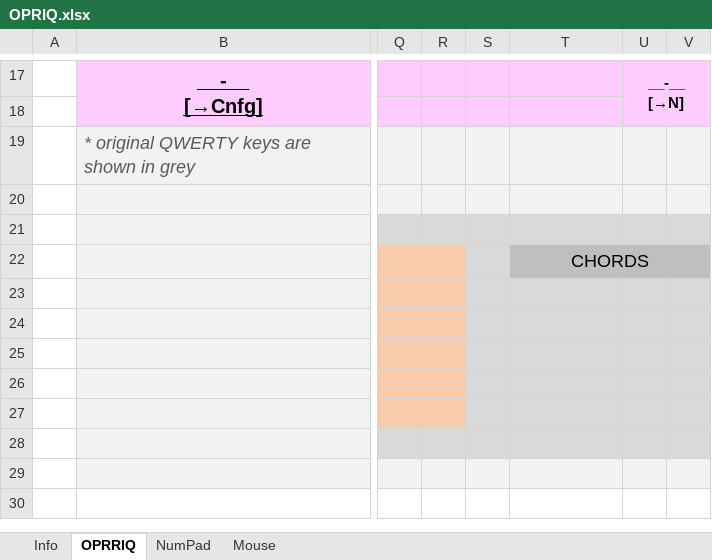
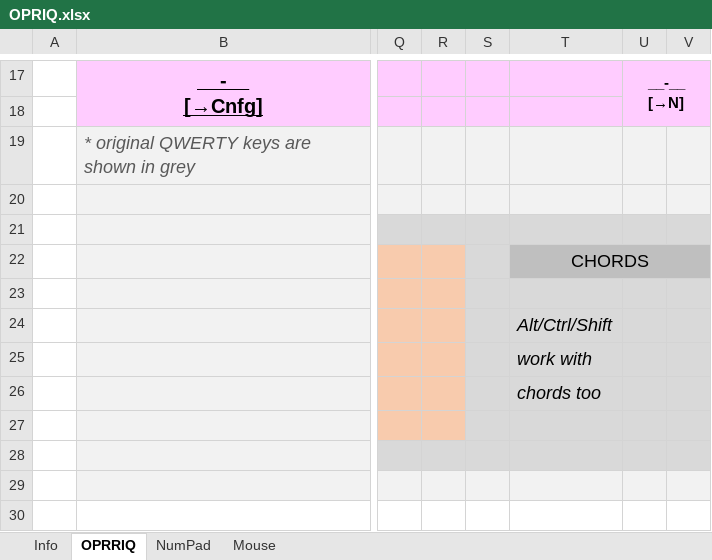
Before and after one commit to rmnavr/opriq, an Excel workbook: Docs/OPRIQ.xlsx, sheet OPRRIQ, drawn as a sheet; only a part is shown, gaps mark what is left out; values as stored, in another font and other column widths than the file's, no borders; charts and pictures not drawn; the diff names each change by its address in the sheet, - before the commit and + after, or states it on an @@ line.

```diff
--- a/Docs/OPRIQ.xlsx (sheet OPRRIQ)
+++ b/Docs/OPRIQ.xlsx (sheet OPRRIQ)
-T24: (empty)
+T24: Alt/Ctrl/Shift
-T25: (empty)
+T25: work with
-T26: (empty)
+T26: chords too
```
Also changed, not shown: 1 other file.
